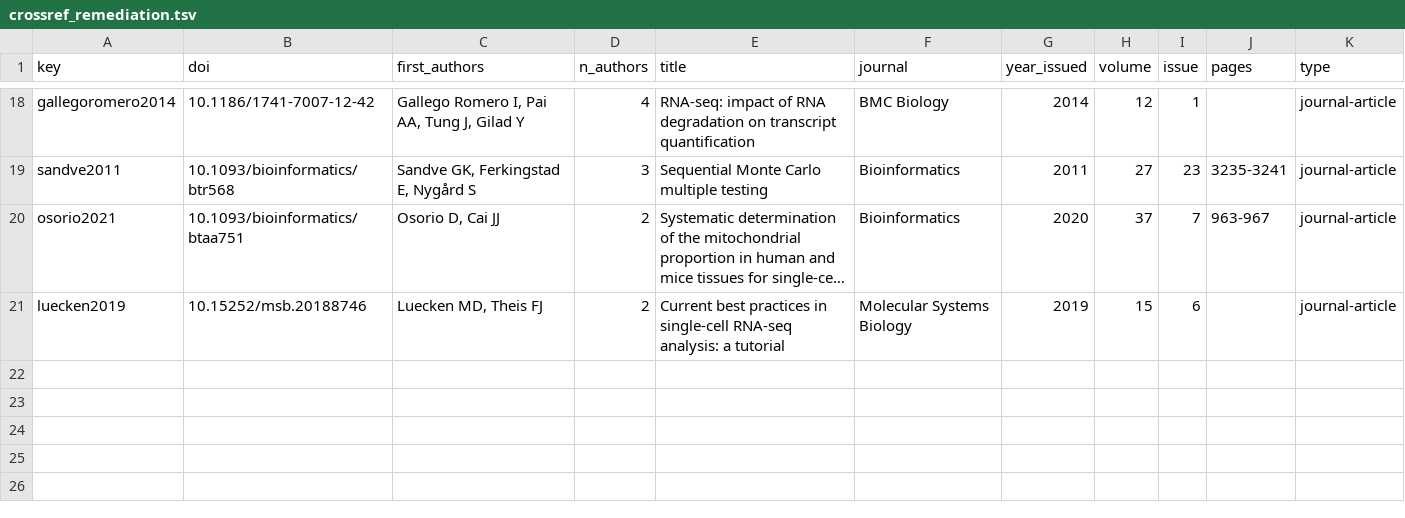
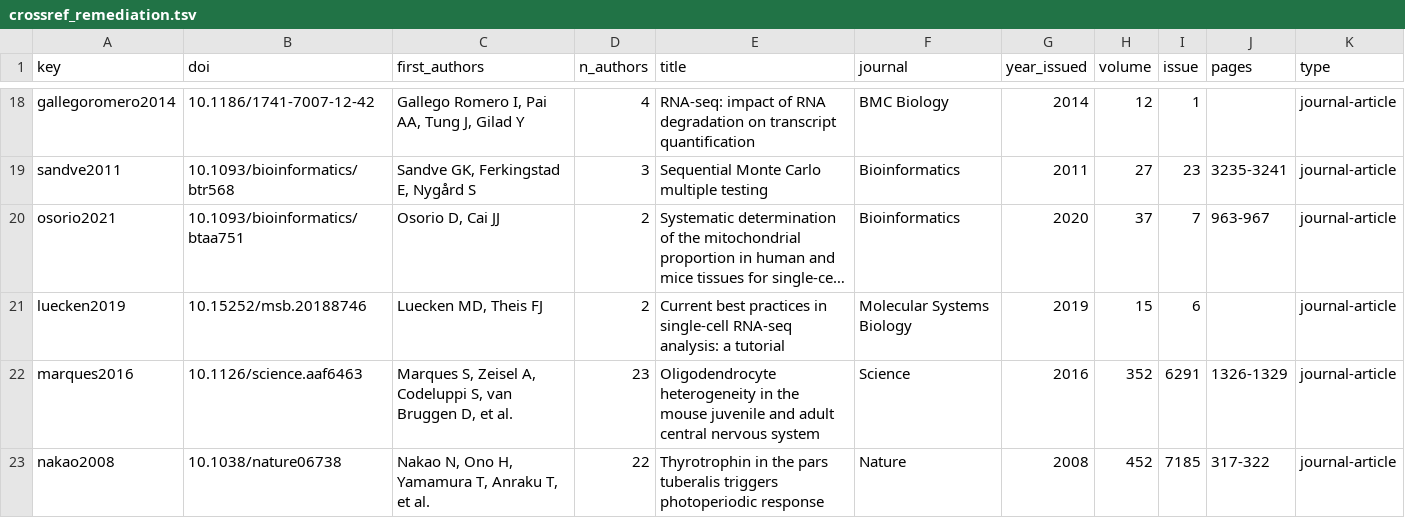
Before and after one commit to treese41528/motrpac-genecompass, a TSV file: docs/audit/remediation/record/crossref_remediation.tsv, drawn as a sheet; only a part is shown, gaps mark what is left out; long unchanged cells end in …; the diff names each change by its address in the sheet, - before the commit and + after, or states it on an @@ line.

```diff
--- a/docs/audit/remediation/record/crossref_remediation.tsv
+++ b/docs/audit/remediation/record/crossref_remediation.tsv
+row 22: marques2016 | 10.1126/science.aaf6463 | Marques S, Zeisel A, Codeluppi S, van Bruggen D, et al. | 23 | Oligodendrocyte heterogeneity in the mouse juvenile and adult central nervous system | Science | 2016 | 352 | 6291 | 1326-1329 | journal-article
+row 23: nakao2008 | 10.1038/nature06738 | Nakao N, Ono H, Yamamura T, Anraku T, et al. | 22 | Thyrotrophin in the pars tuberalis triggers photoperiodic response | Nature | 2008 | 452 | 7185 | 317-322 | journal-article
```
Also changed, not shown: deconvolution/joint_reannotation_clusters.tsv, deconvolution/joint_reannotation_review.tsv, 14 other files.
